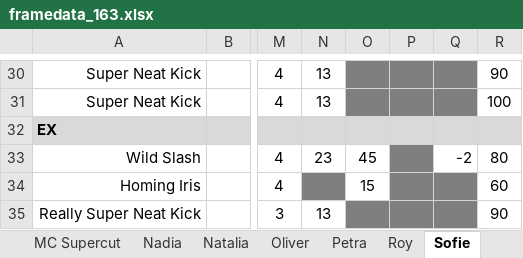
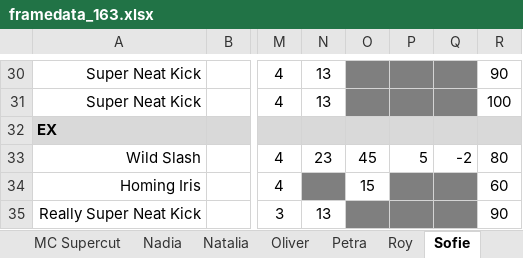
Before and after one commit to liero116/RPM_Stage, an Excel workbook: framedata/framedata_163.xlsx, sheet Sofie, drawn as a sheet; only a part is shown, gaps mark what is left out; values as stored, in another font and other column widths than the file's, no borders; charts and pictures and conditional formats not drawn; the diff names each change by its address in the sheet, - before the commit and + after, or states it on an @@ line.

```diff
--- a/framedata/framedata_163.xlsx (sheet Sofie)
+++ b/framedata/framedata_163.xlsx (sheet Sofie)
-P33: (empty)
+P33: 5
-P33 fill: #7F7F7F
+P33 fill: none
```
Also changed, not shown: sheet Natalia, charts or pictures, 23 other files.
